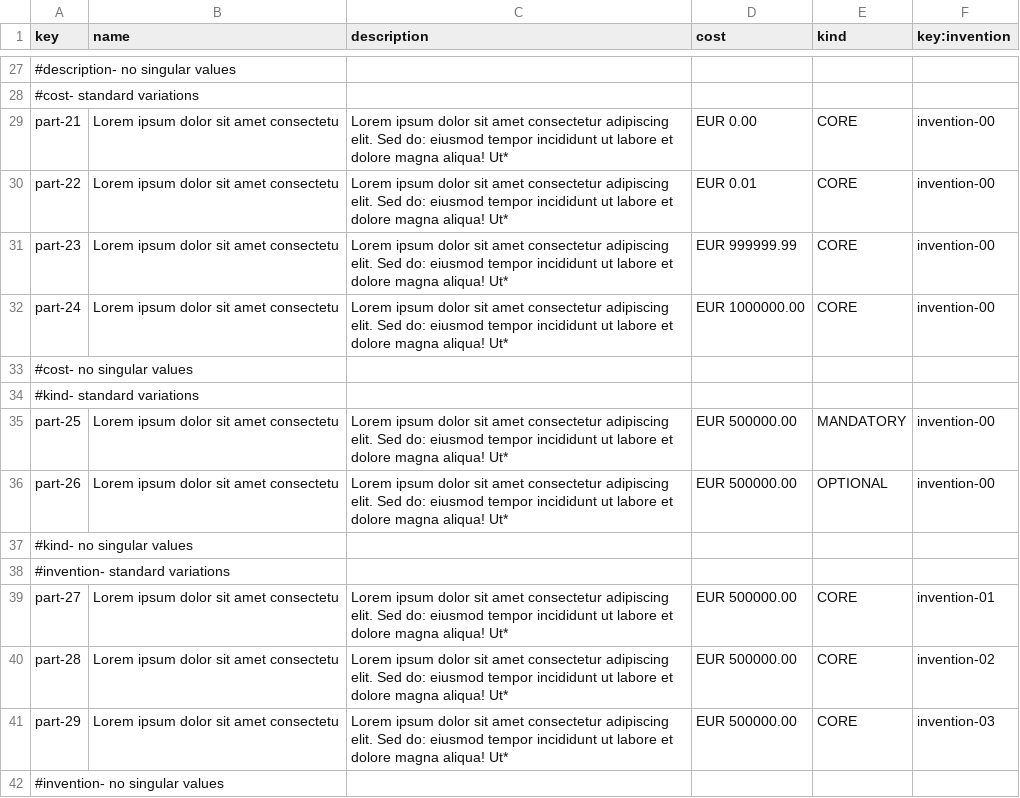
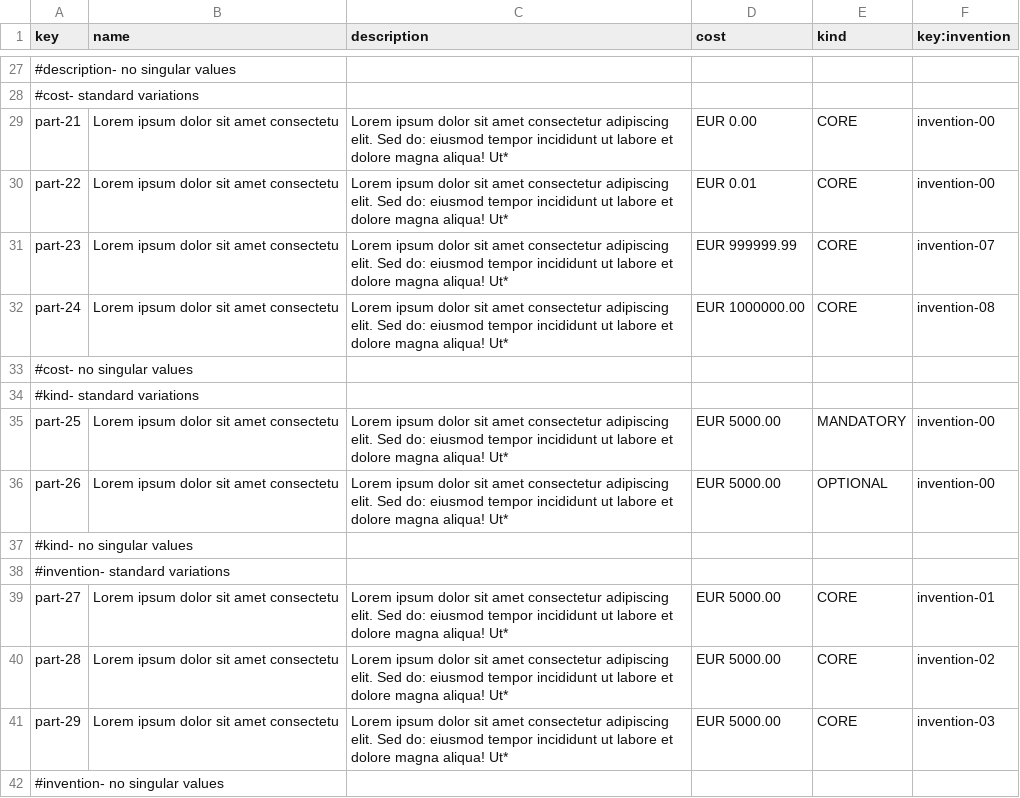
Before and after one commit to AngSanRui/Acme-Starters-B, a CSV file: src/main/resources/WEB-INF/data/sample/batch-01/part.csv, drawn as a sheet; only a part is shown, gaps mark what is left out; the diff covers the shown part only.

```diff
--- a/src/main/resources/WEB-INF/data/sample/batch-01/part.csv
+++ b/src/main/resources/WEB-INF/data/sample/batch-01/part.csv
@@ -30,13 +30,13 @@ part-21,Lorem ipsum dolor sit amet  consectetu,Lorem ipsum dolor sit amet  conse
 part-22,Lorem ipsum dolor sit amet  consectetu,Lorem ipsum dolor sit amet  consectetur adipiscing elit. Sed do: eiusmod tempor incididunt ut labore et dolore magna aliqua! Ut*,EUR 0.01,CORE,invention-00
-part-23,Lorem ipsum dolor sit amet  consectetu,Lorem ipsum dolor sit amet  consectetur adipiscing elit. Sed do: eiusmod tempor incididunt ut labore et dolore magna aliqua! Ut*,EUR 999999.99,CORE,invention-00
-part-24,Lorem ipsum dolor sit amet  consectetu,Lorem ipsum dolor sit amet  consectetur adipiscing elit. Sed do: eiusmod tempor incididunt ut labore et dolore magna aliqua! Ut*,EUR 1000000.00,CORE,invention-00
+part-23,Lorem ipsum dolor sit amet  consectetu,Lorem ipsum dolor sit amet  consectetur adipiscing elit. Sed do: eiusmod tempor incididunt ut labore et dolore magna aliqua! Ut*,EUR 999999.99,CORE,invention-07
+part-24,Lorem ipsum dolor sit amet  consectetu,Lorem ipsum dolor sit amet  consectetur adipiscing elit. Sed do: eiusmod tempor incididunt ut labore et dolore magna aliqua! Ut*,EUR 1000000.00,CORE,invention-08
 #cost- no singular values
 #kind- standard variations
-part-25,Lorem ipsum dolor sit amet  consectetu,Lorem ipsum dolor sit amet  consectetur adipiscing elit. Sed do: eiusmod tempor incididunt ut labore et dolore magna aliqua! Ut*,EUR 500000.00,MANDATORY,invention-00
-part-26,Lorem ipsum dolor sit amet  consectetu,Lorem ipsum dolor sit amet  consectetur adipiscing elit. Sed do: eiusmod tempor incididunt ut labore et dolore magna aliqua! Ut*,EUR 500000.00,OPTIONAL,invention-00
+part-25,Lorem ipsum dolor sit amet  consectetu,Lorem ipsum dolor sit amet  consectetur adipiscing elit. Sed do: eiusmod tempor incididunt ut labore et dolore magna aliqua! Ut*,EUR 5000.00,MANDATORY,invention-00
+part-26,Lorem ipsum dolor sit amet  consectetu,Lorem ipsum dolor sit amet  consectetur adipiscing elit. Sed do: eiusmod tempor incididunt ut labore et dolore magna aliqua! Ut*,EUR 5000.00,OPTIONAL,invention-00
 #kind- no singular values
 #invention- standard variations
-part-27,Lorem ipsum dolor sit amet  consectetu,Lorem ipsum dolor sit amet  consectetur adipiscing elit. Sed do: eiusmod tempor incididunt ut labore et dolore magna aliqua! Ut*,EUR 500000.00,CORE,invention-01
-part-28,Lorem ipsum dolor sit amet  consectetu,Lorem ipsum dolor sit amet  consectetur adipiscing elit. Sed do: eiusmod tempor incididunt ut labore et dolore magna aliqua! Ut*,EUR 500000.00,CORE,invention-02
-part-29,Lorem ipsum dolor sit amet  consectetu,Lorem ipsum dolor sit amet  consectetur adipiscing elit. Sed do: eiusmod tempor incididunt ut labore et dolore magna aliqua! Ut*,EUR 500000.00,CORE,invention-03
+part-27,Lorem ipsum dolor sit amet  consectetu,Lorem ipsum dolor sit amet  consectetur adipiscing elit. Sed do: eiusmod tempor incididunt ut labore et dolore magna aliqua! Ut*,EUR 5000.00,CORE,invention-01
+part-28,Lorem ipsum dolor sit amet  consectetu,Lorem ipsum dolor sit amet  consectetur adipiscing elit. Sed do: eiusmod tempor incididunt ut labore et dolore magna aliqua! Ut*,EUR 5000.00,CORE,invention-02
+part-29,Lorem ipsum dolor sit amet  consectetu,Lorem ipsum dolor sit amet  consectetur adipiscing elit. Sed do: eiusmod tempor incididunt ut labore et dolore magna aliqua! Ut*,EUR 5000.00,CORE,invention-03
 #invention- no singular values
```
Also changed, not shown: 21 edited cells elsewhere in this file, 29 other files.
